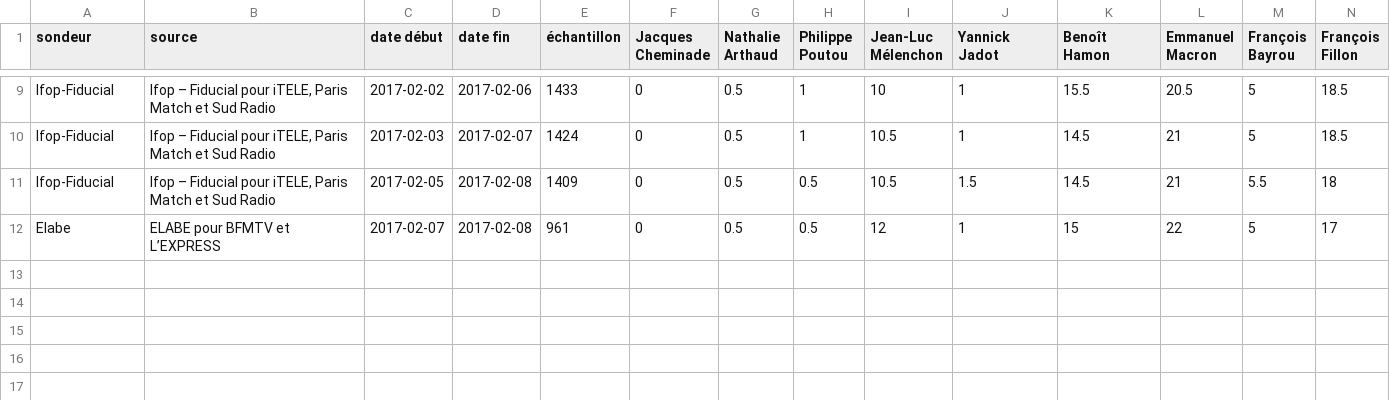
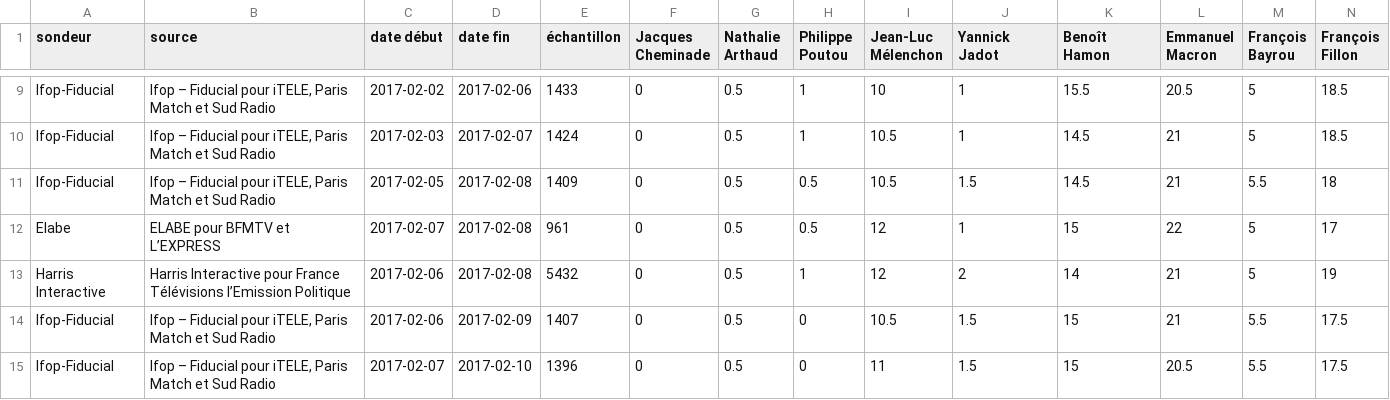
Before and after one commit to depuis1958/depuis1958-html, a CSV file: public/data/2017/premier-tour-avec-bayrou.csv, drawn as a sheet; only a part is shown, gaps mark what is left out; rows hold the shown columns only; the diff names each change by its address in the sheet, - before the commit and + after, or states it on an @@ line.

```diff
--- a/public/data/2017/premier-tour-avec-bayrou.csv
+++ b/public/data/2017/premier-tour-avec-bayrou.csv
+row 13: Harris Interactive | Harris Interactive pour France Télévisions l’Emission Politique | 2017-02-06 | 2017-02-08 | 5432 | 0 | 0.5 | 1 | 12 | 2 | 14 | 21 | 5 | 19
+row 14: Ifop-Fiducial | Ifop – Fiducial pour iTELE, Paris Match et Sud Radio | 2017-02-06 | 2017-02-09 | 1407 | 0 | 0.5 | 0 | 10.5 | 1.5 | 15 | 21 | 5.5 | 17.5
+row 15: Ifop-Fiducial | Ifop – Fiducial pour iTELE, Paris Match et Sud Radio | 2017-02-07 | 2017-02-10 | 1396 | 0 | 0.5 | 0 | 11 | 1.5 | 15 | 20.5 | 5.5 | 17.5
```
Also changed, not shown: public/data/2017/premier-tour-sans-bayrou.csv, public/data/2017/second-tour-lepen-macron.csv, 6 other files.
